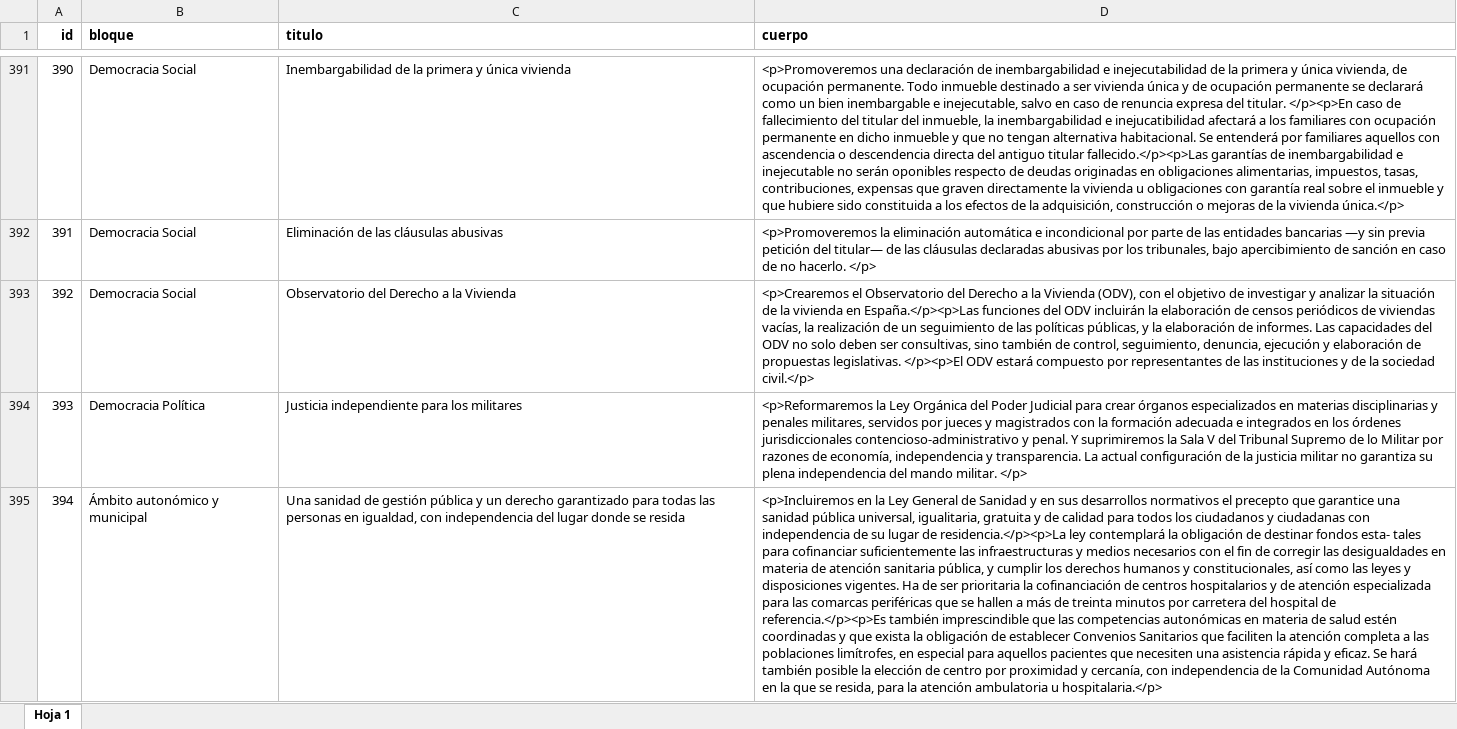
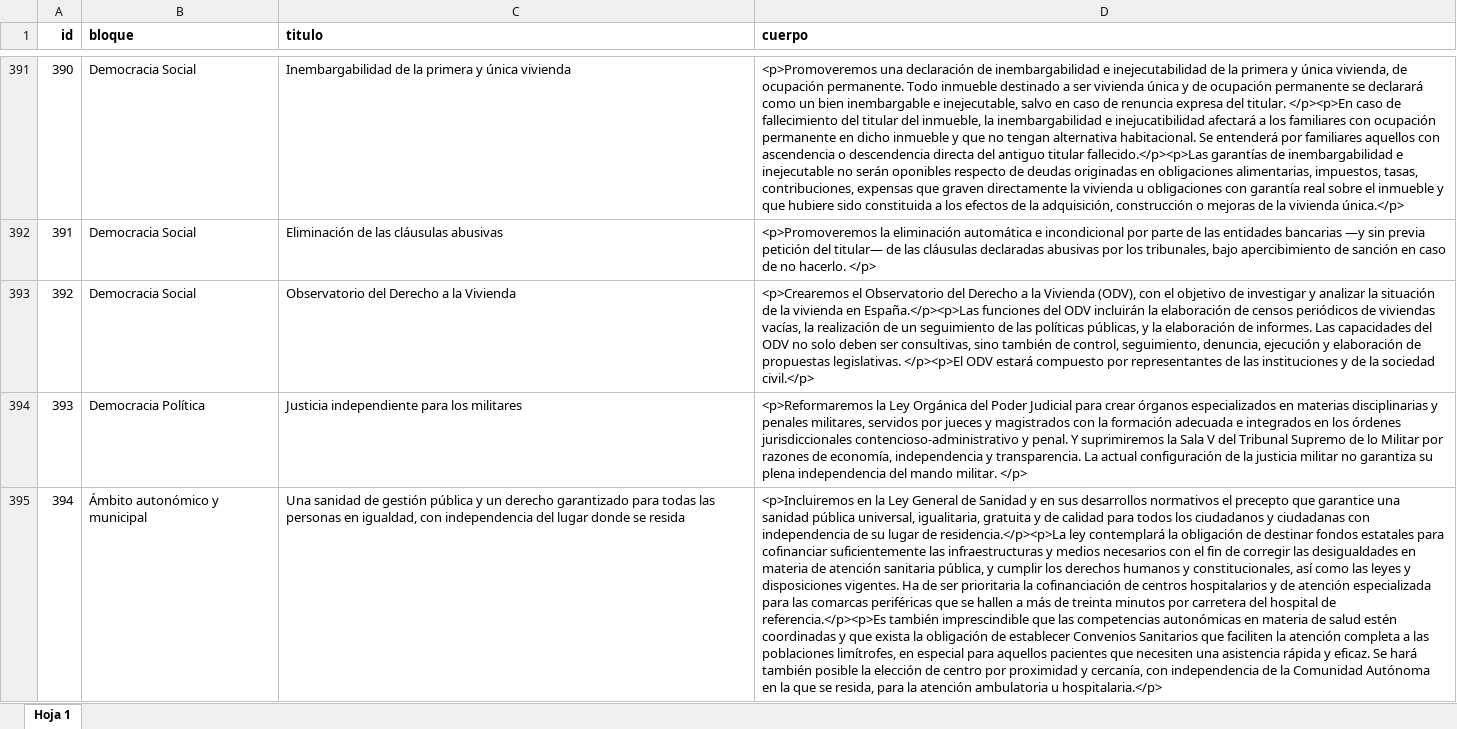
Before and after one commit to joker-x/programa-podemos-2015, an Excel workbook: data/programa.xlsx, sheet Hoja 1, drawn as a sheet; only a part is shown, gaps mark what is left out; values as stored, in another font and other column widths than the file's, no borders; charts and pictures not drawn; the diff names each change by its address in the sheet, - before the commit and + after, or states it on an @@ line.

Commit message:
Anexo programa

```diff
--- a/data/programa.xlsx (sheet Hoja 1)
+++ b/data/programa.xlsx (sheet Hoja 1)
-D395 (cuerpo): …destinar fondos esta- tales para cofinanciar…
+D395 (cuerpo): …destinar fondos estatales para cofinanciar…
```
Also changed, not shown: charts or pictures, 4 other files.
